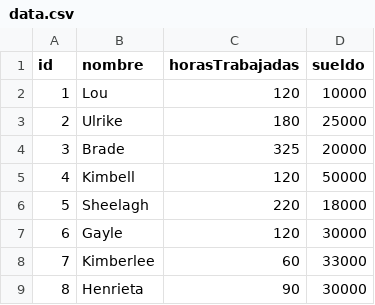
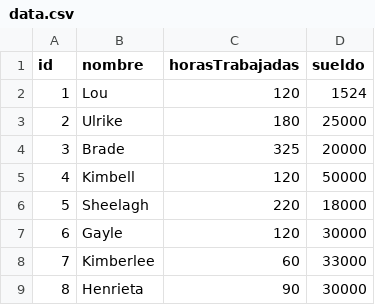
Before and after one commit to ledesmamatiasarispe/laboratorio_trabajo_practico, a CSV file: tp3/data.csv, drawn as a sheet; only a part is shown.

```diff
--- a/tp3/data.csv
+++ b/tp3/data.csv
@@ -1,3 +1,3 @@
 id,nombre,horasTrabajadas,sueldo
-1,Lou,120,10000
+1,Lou,120,1524
 2,Ulrike,180,25000
```
Also changed, not shown: 11 other files.
